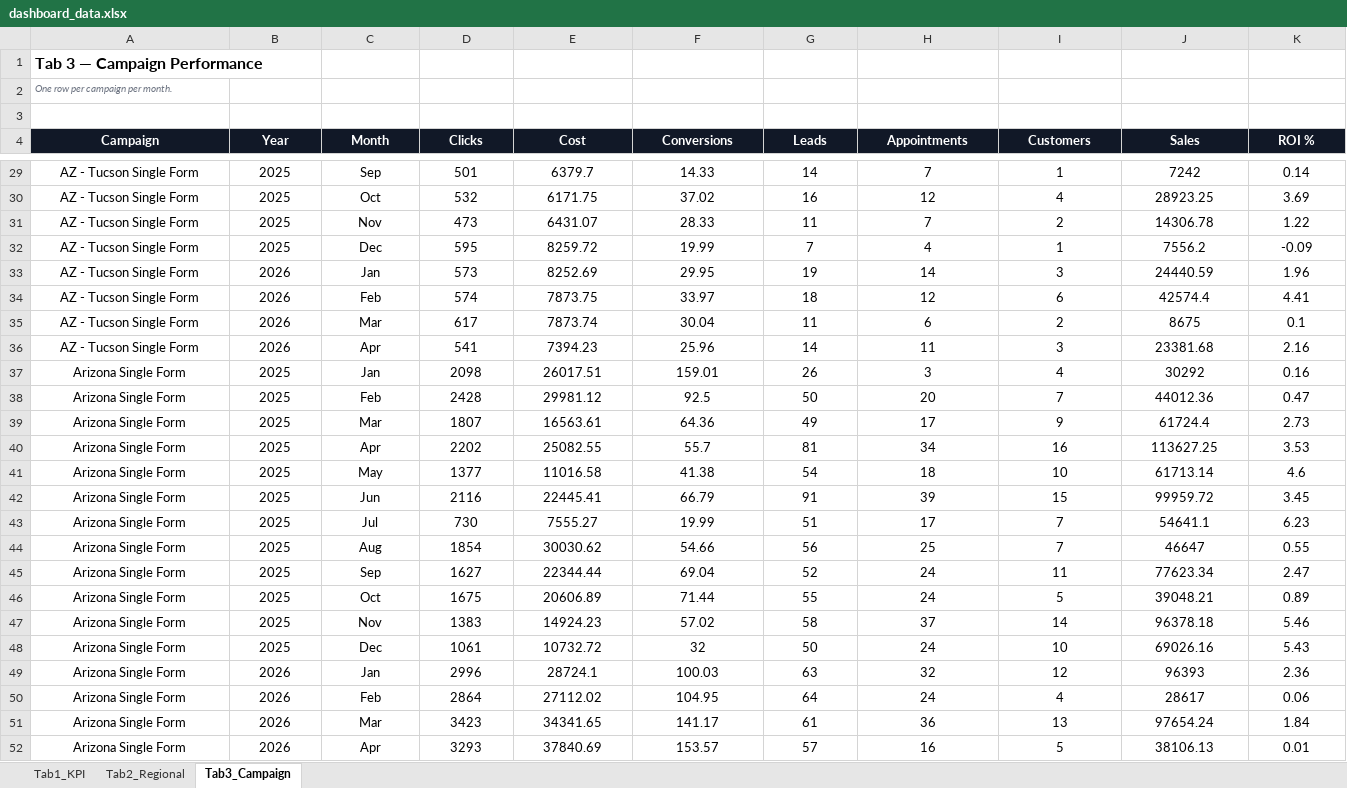
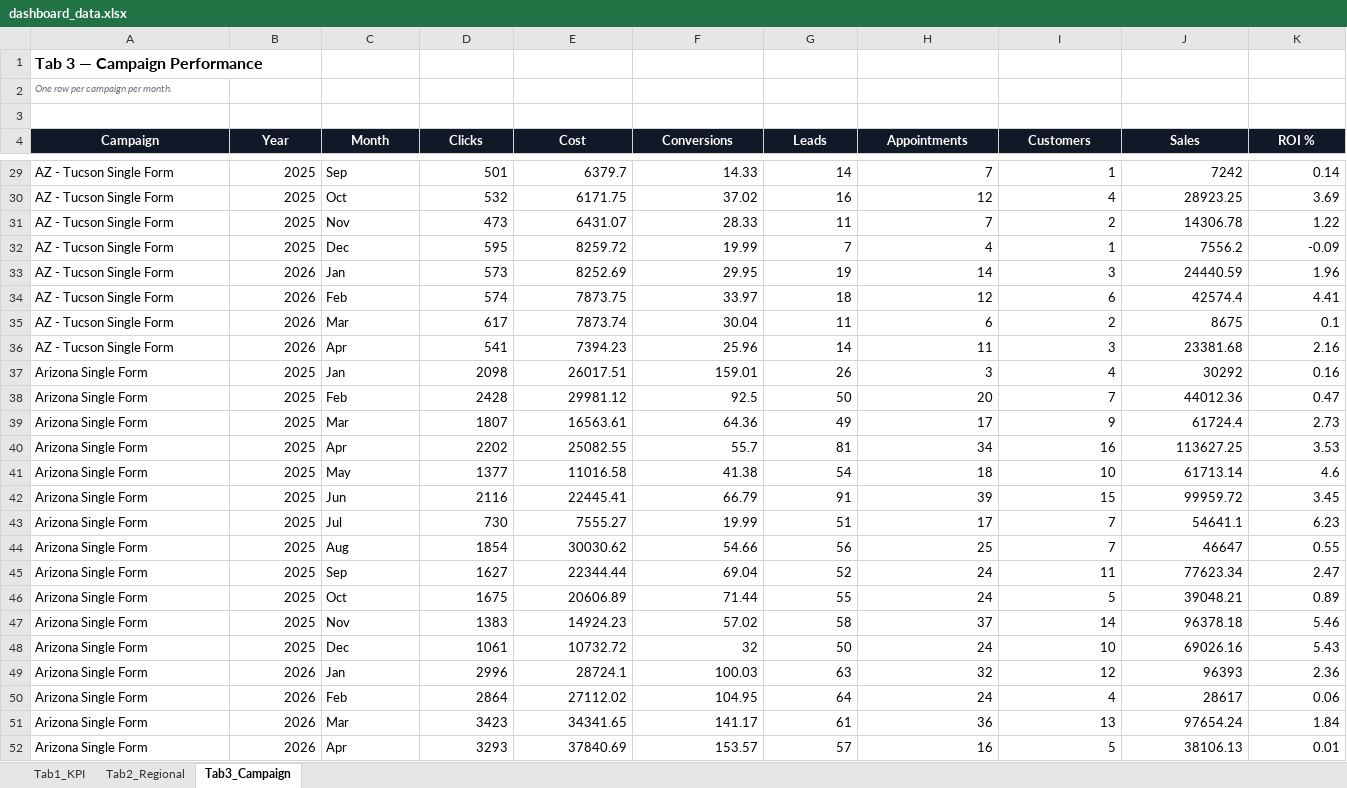
Before and after one commit to panpanlsw-ops/Google-Dashboard, an Excel workbook: dashboard_data.xlsx, sheet Tab3_Campaign, drawn as a sheet; only a part is shown, gaps mark what is left out; values as stored, in another font and other column widths than the file's, no borders; the diff covers the shown part only; the diff names each change by its address in the sheet, - before the commit and + after, or states it on an @@ line.

```diff
--- a/dashboard_data.xlsx (sheet Tab3_Campaign)
+++ b/dashboard_data.xlsx (sheet Tab3_Campaign)
-A29:A52 alignment: center
+A29:A52 alignment: left
-B29:B52 alignment: center
+B29:B52 alignment: right
-C29:C52 alignment: center
+C29:C52 alignment: left
-D29:K52 alignment: center
+D29:K52 alignment: right
```
Also changed, not shown: cell formats elsewhere in this sheet, sheet Tab1_KPI, 1 other file.
